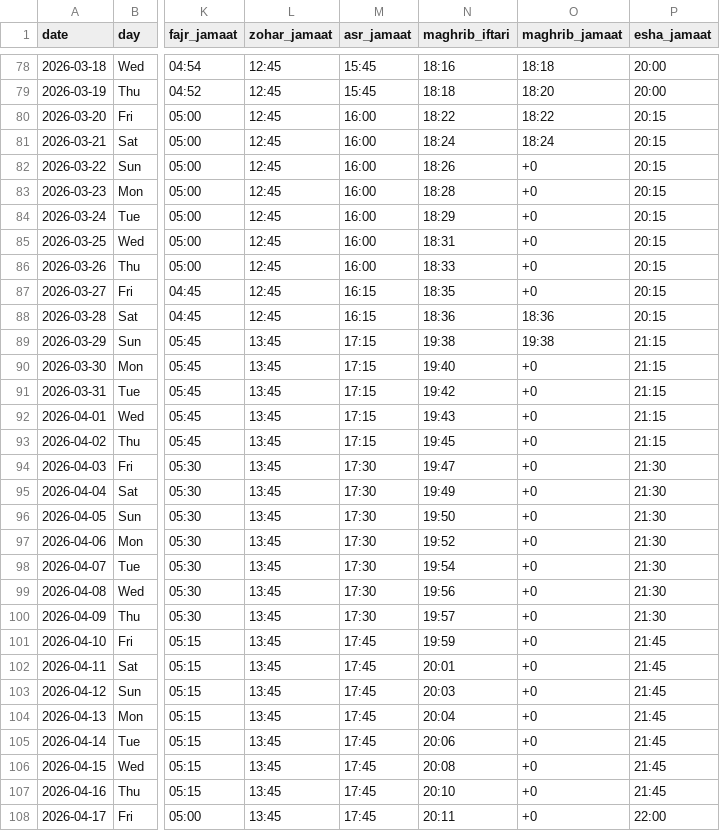
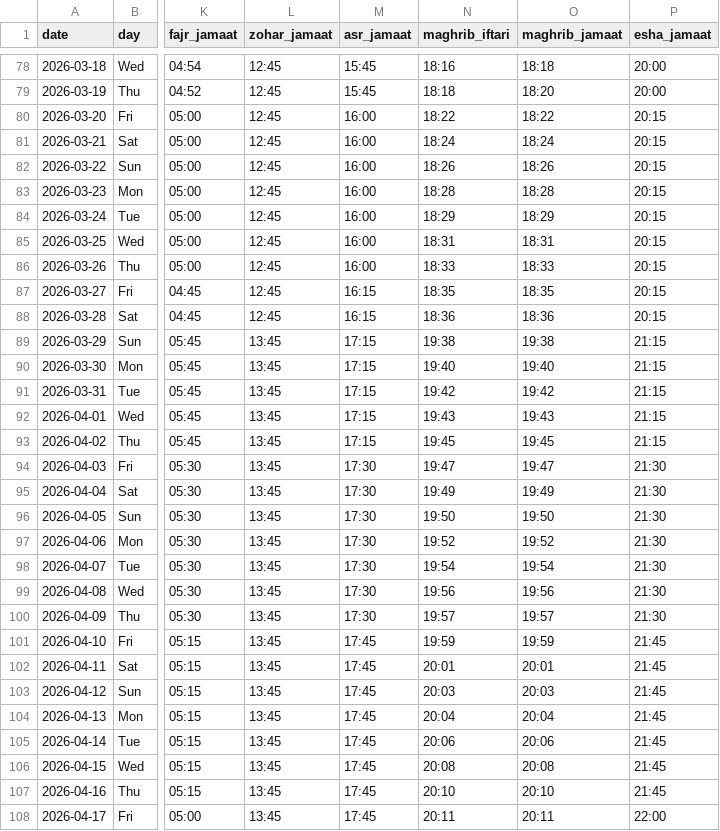
Before and after one commit to hasan1239/iqamah, a CSV file: data/huda.csv, drawn as a sheet; only a part is shown, gaps mark what is left out; the diff covers the shown part only; the diff names each change by its address in the sheet, - before the commit and + after, or states it on an @@ line.

```diff
--- a/data/huda.csv
+++ b/data/huda.csv
-O82 (maghrib_jamaat): +0
+O82 (maghrib_jamaat): 18:26
-O83 (maghrib_jamaat): +0
+O83 (maghrib_jamaat): 18:28
-O84 (maghrib_jamaat): +0
+O84 (maghrib_jamaat): 18:29
-O85 (maghrib_jamaat): +0
+O85 (maghrib_jamaat): 18:31
-O86 (maghrib_jamaat): +0
+O86 (maghrib_jamaat): 18:33
-O87 (maghrib_jamaat): +0
+O87 (maghrib_jamaat): 18:35
-O90 (maghrib_jamaat): +0
+O90 (maghrib_jamaat): 19:40
-O91 (maghrib_jamaat): +0
+O91 (maghrib_jamaat): 19:42
-O92 (maghrib_jamaat): +0
+O92 (maghrib_jamaat): 19:43
-O93 (maghrib_jamaat): +0
+O93 (maghrib_jamaat): 19:45
-O94 (maghrib_jamaat): +0
+O94 (maghrib_jamaat): 19:47
-O95 (maghrib_jamaat): +0
+O95 (maghrib_jamaat): 19:49
-O96 (maghrib_jamaat): +0
+O96 (maghrib_jamaat): 19:50
-O97 (maghrib_jamaat): +0
+O97 (maghrib_jamaat): 19:52
-O98 (maghrib_jamaat): +0
+O98 (maghrib_jamaat): 19:54
-O99 (maghrib_jamaat): +0
+O99 (maghrib_jamaat): 19:56
-O100 (maghrib_jamaat): +0
+O100 (maghrib_jamaat): 19:57
-O101 (maghrib_jamaat): +0
+O101 (maghrib_jamaat): 19:59
-O102 (maghrib_jamaat): +0
+O102 (maghrib_jamaat): 20:01
-O103 (maghrib_jamaat): +0
+O103 (maghrib_jamaat): 20:03
-O104 (maghrib_jamaat): +0
+O104 (maghrib_jamaat): 20:04
-O105 (maghrib_jamaat): +0
+O105 (maghrib_jamaat): 20:06
-O106 (maghrib_jamaat): +0
+O106 (maghrib_jamaat): 20:08
-O107 (maghrib_jamaat): +0
+O107 (maghrib_jamaat): 20:10
-O108 (maghrib_jamaat): +0
+O108 (maghrib_jamaat): 20:11
```
Also changed, not shown: 102 edited cells elsewhere in this file, data/al_falah.csv, data/emaan.csv, 10 other files.
